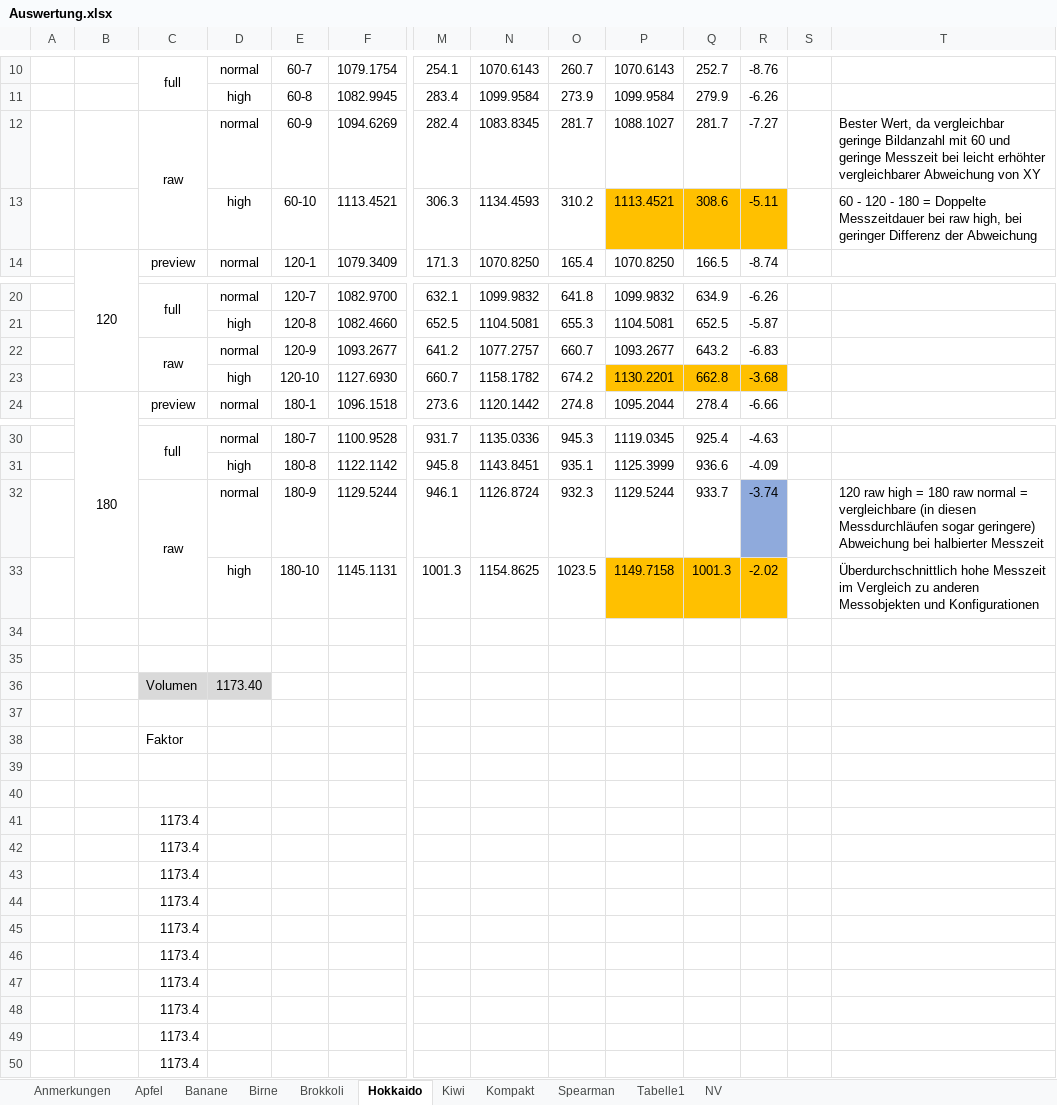
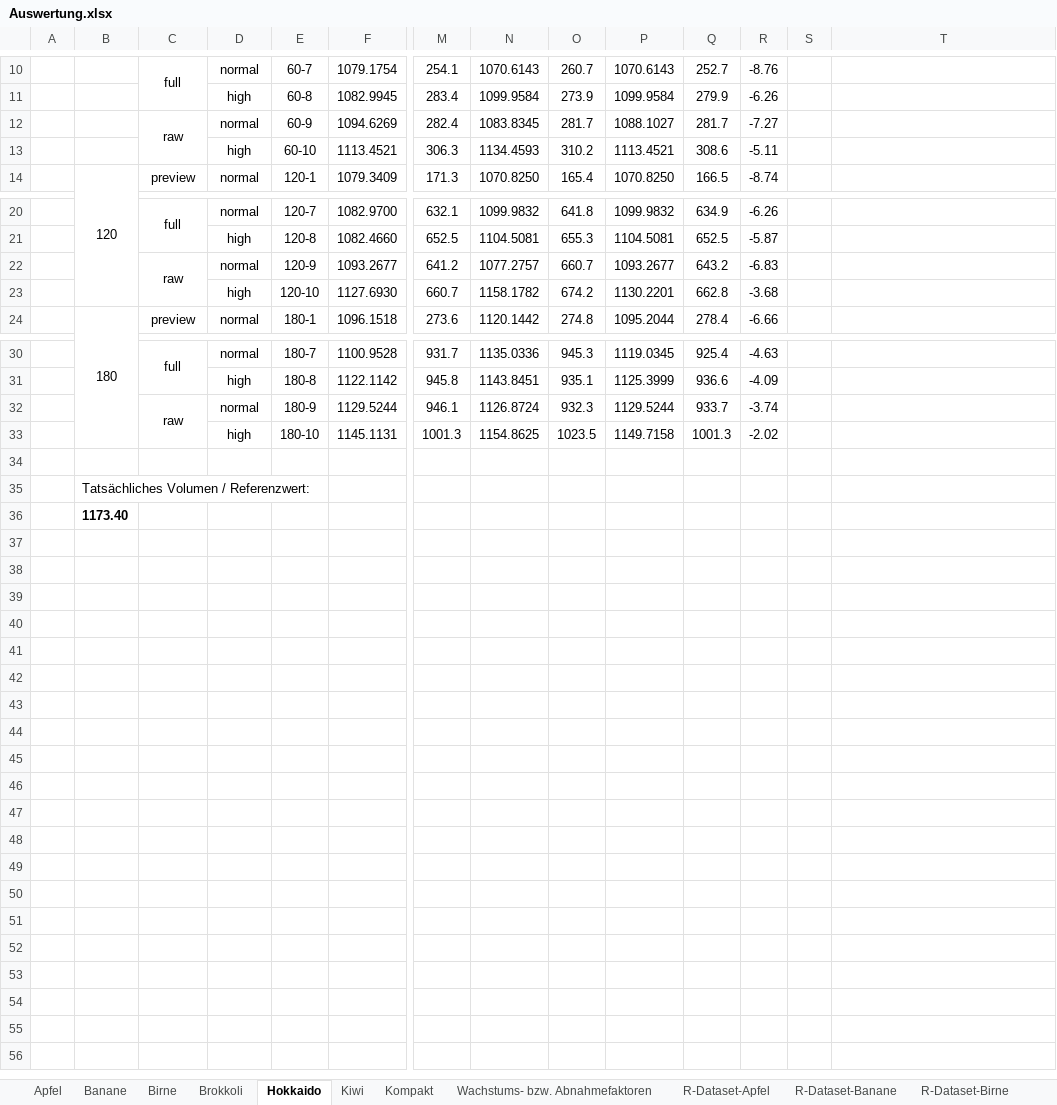
Before and after one commit to doupe97/FoodAnalyser, an Excel workbook: 03_thesis/Auswertung.xlsx, sheet Hokkaido, drawn as a sheet; only a part is shown, gaps mark what is left out; values as stored, in another font and other column widths than the file's, no borders; charts and pictures not drawn; removed rows and columns are numbered as before the commit, all else as after; rows hold the shown columns only; the diff covers the shown part only; the diff names each change by its address in the sheet, - before the commit and + after, or states it on an @@ line.

```diff
--- a/03_thesis/Auswertung.xlsx (sheet Hokkaido)
+++ b/03_thesis/Auswertung.xlsx (sheet Hokkaido)
-sheet tab: Anmerkungen
-sheet tab: Spearman
-sheet tab: Tabelle1
-sheet tab: NV
+sheet tab: Wachstums- bzw. Abnahmefaktoren
+sheet tab: R-Dataset-Apfel
+sheet tab: R-Dataset-Banane
+sheet tab: R-Dataset-Birne
-T12: Bester Wert, da vergleichbar geringe Bildanzahl mit 60 und geringe Messzeit bei leicht erhöhter vergleichbarer Abweichung von XY
+T12: (empty)
-P13:R13 fill: #FFC000
+P13:R13 fill: none
-T13: 60 - 120 - 180 = Doppelte Messzeitdauer bei raw high, bei geringer Differenz der Abweichung
+T13: (empty)
-P23:R23 fill: #FFC000
+P23:R23 fill: none
-R32 fill: #8FAADC
+R32 fill: none
-T32: 120 raw high = 180 raw normal = vergleichbare (in diesen Messdurchläufen sogar geringere) Abweichung bei halbierter Messzeit
+T32: (empty)
-P33:R33 fill: #FFC000
+P33:R33 fill: none
-T33: Überdurchschnittlich hohe Messzeit im Vergleich zu anderen Messobjekten und Konfigurationen
+T33: (empty)
-B35: (empty)
+B35: Tatsächliches Volumen / Referenzwert:
-row 36:  |  | Volumen | 1173.40
-row 36: (empty)
+row 36:  | 1173.40 | Volumen
-row 38:  |  | Faktor
-row 39: (empty)
-row 40: (empty)
-row 41:  |  | 1173.4
-row 42:  |  | 1173.4
-row 43:  |  | 1173.4
-row 44:  |  | 1173.4
-row 45:  |  | 1173.4
-row 46:  |  | 1173.4
-row 47:  |  | 1173.4
-row 48:  |  | 1173.4
-row 49:  |  | 1173.4
-row 50:  |  | 1173.4
```
Also changed, not shown: 8 edited cells, cell formats and merged cells elsewhere in this sheet, sheet Kompakt, sheet Birne, sheet Brokkoli, sheet Banane, sheet Apfel, sheet Kiwi, other sheet tabs, formulas that keep their value, charts or pictures, 2 other files.
